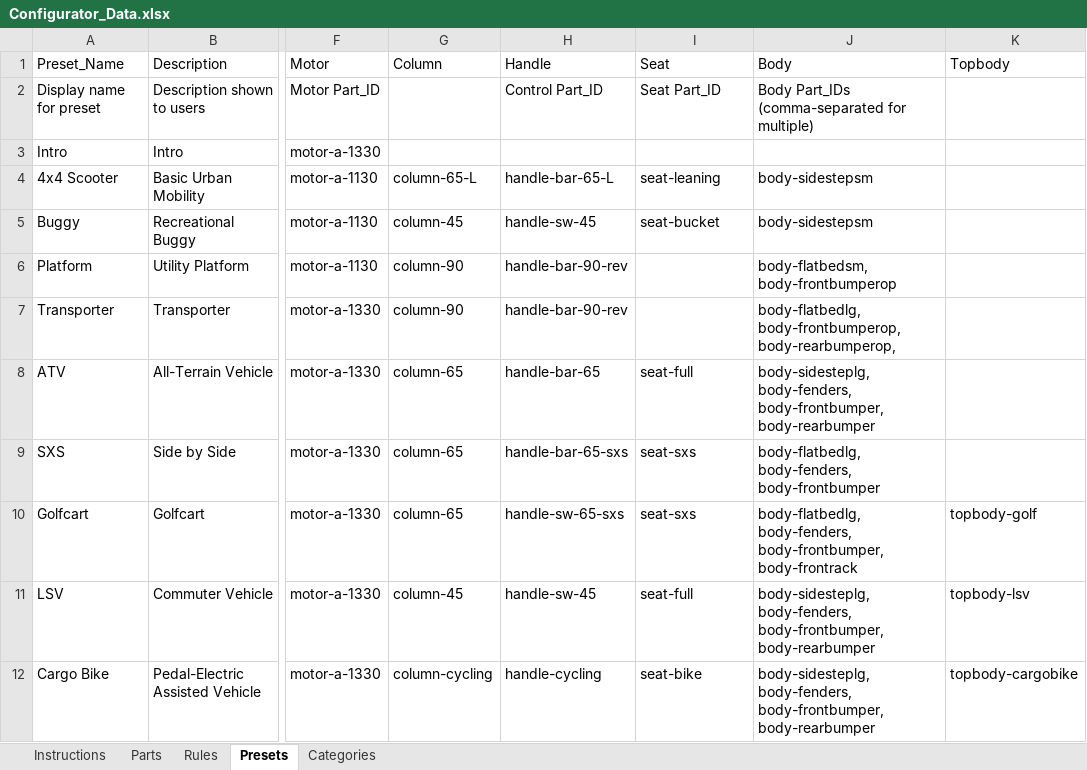
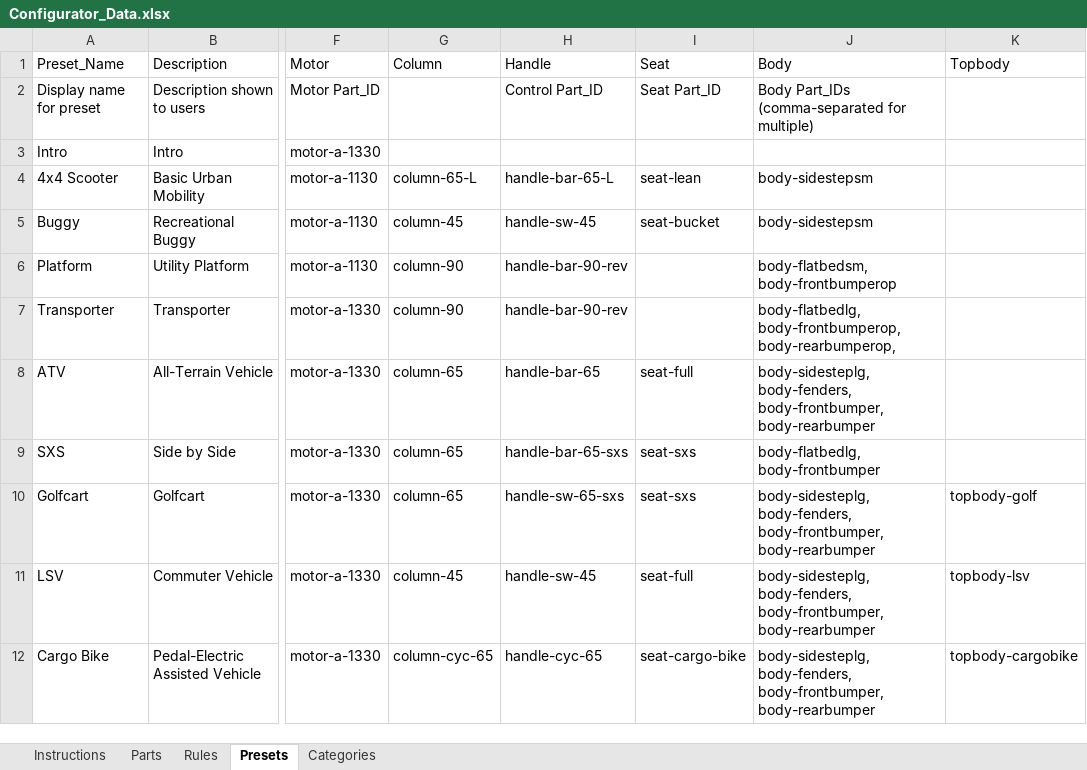
Before and after one commit to SamRosati/upt-configurator, an Excel workbook: Configurator_Data.xlsx, sheet Presets, drawn as a sheet; only a part is shown, gaps mark what is left out; values as stored, in another font and other column widths than the file's, no cell formats; the diff names each change by its address in the sheet, - before the commit and + after, or states it on an @@ line.

```diff
--- a/Configurator_Data.xlsx (sheet Presets)
+++ b/Configurator_Data.xlsx (sheet Presets)
-I4 (Seat): seat-leaning
+I4 (Seat): seat-lean
-J9 (Body): body-flatbedlg, body-fenders, body-frontbumper
+J9 (Body): body-flatbedlg, body-frontbumper
-J10 (Body): body-flatbedlg, body-fenders, body-frontbumper, body-frontrack
+J10 (Body): body-sidesteplg, body-fenders, body-frontbumper, body-rearbumper
-G12 (Column): column-cycling
+G12 (Column): column-cyc-65
-H12 (Handle): handle-cycling
+H12 (Handle): handle-cyc-65
-I12 (Seat): seat-bike
+I12 (Seat): seat-cargo-bike
```
Also changed, not shown: sheet Parts, sheet Categories, sheet Rules, sheet Instructions, cell formats.
